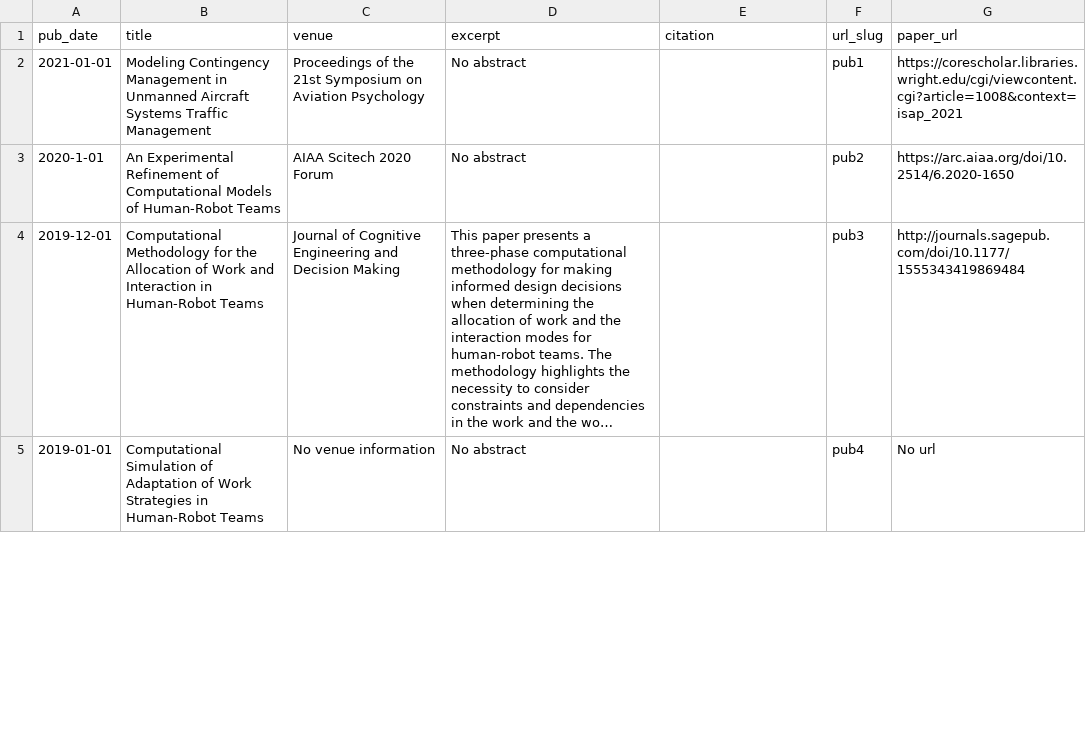
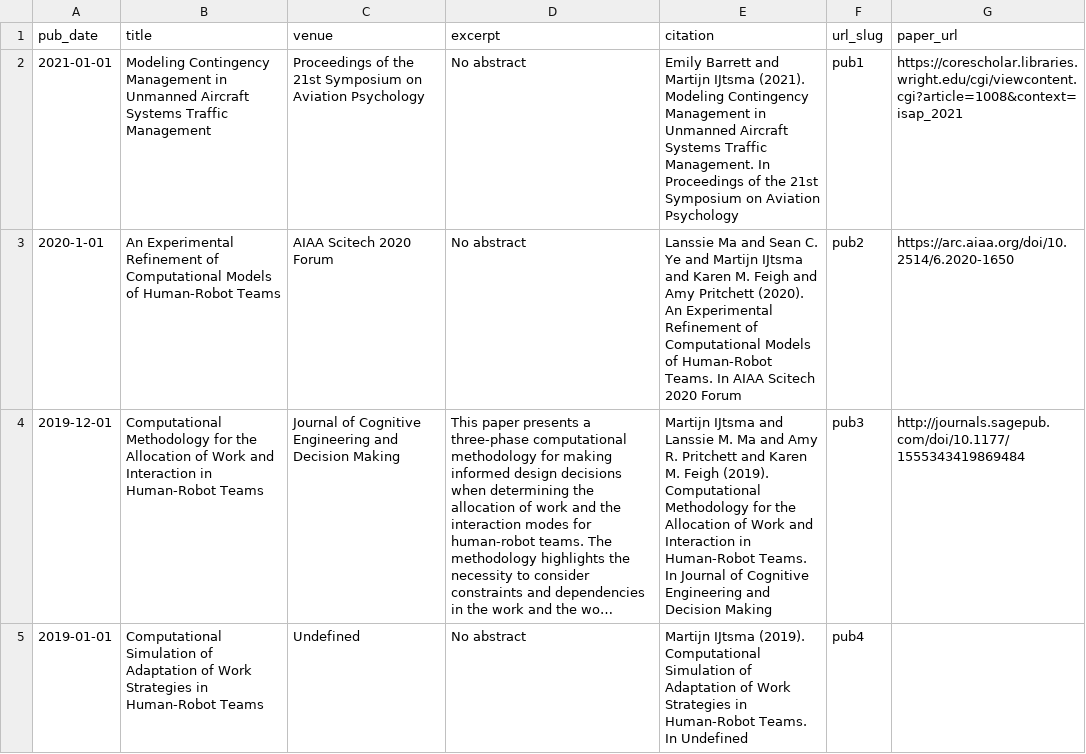
Before and after one commit to mijtsma/mijtsma.github.io, a CSV file: markdown_generator/spreadsheet.csv, drawn as a sheet; only a part is shown; long unchanged cells end in …; the diff covers the shown part only; the diff names each change by its address in the sheet, - before the commit and + after, or states it on an @@ line.

Commit message:
Improvements to list of publications

```diff
--- a/markdown_generator/spreadsheet.csv
+++ b/markdown_generator/spreadsheet.csv
-E2 (citation): (empty)
+E2 (citation): Emily Barrett and Martijn IJtsma (2021). Modeling Contingency Management in Unmanned Aircraft Systems Traffic Management. In Proceedings of the 21st Symposium on Aviation Psychology
-E3 (citation): (empty)
+E3 (citation): Lanssie Ma and Sean C. Ye and Martijn IJtsma and Karen M. Feigh and Amy Pritchett (2020). An Experimental Refinement of Computational Models of Human-Robot Teams. In AIAA Scitech 2020 Forum
-E4 (citation): (empty)
+E4 (citation): Martijn IJtsma and Lanssie M. Ma and Amy R. Pritchett and Karen M. Feigh (2019). Computational Methodology for the Allocation of Work and Interaction in Human-Robot Teams. In Journal of Cognitive Engineering and Decision Making
-C5 (venue): No venue information
+C5 (venue): Undefined
-E5 (citation): (empty)
+E5 (citation): Martijn IJtsma (2019). Computational Simulation of Adaptation of Work Strategies in Human-Robot Teams. In Undefined
-G5 (paper_url): No url
+G5 (paper_url): (empty)
```
Also changed, not shown: 14 edited cells elsewhere in this file, 16 other files.
